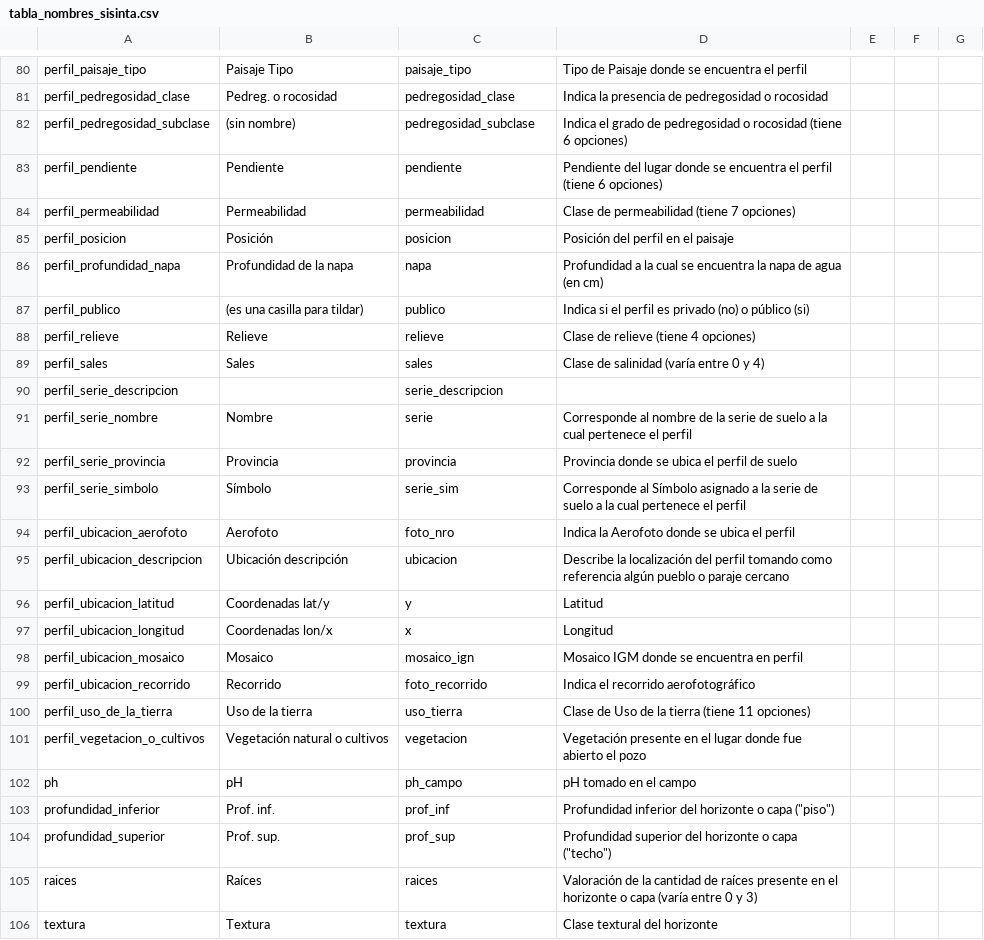
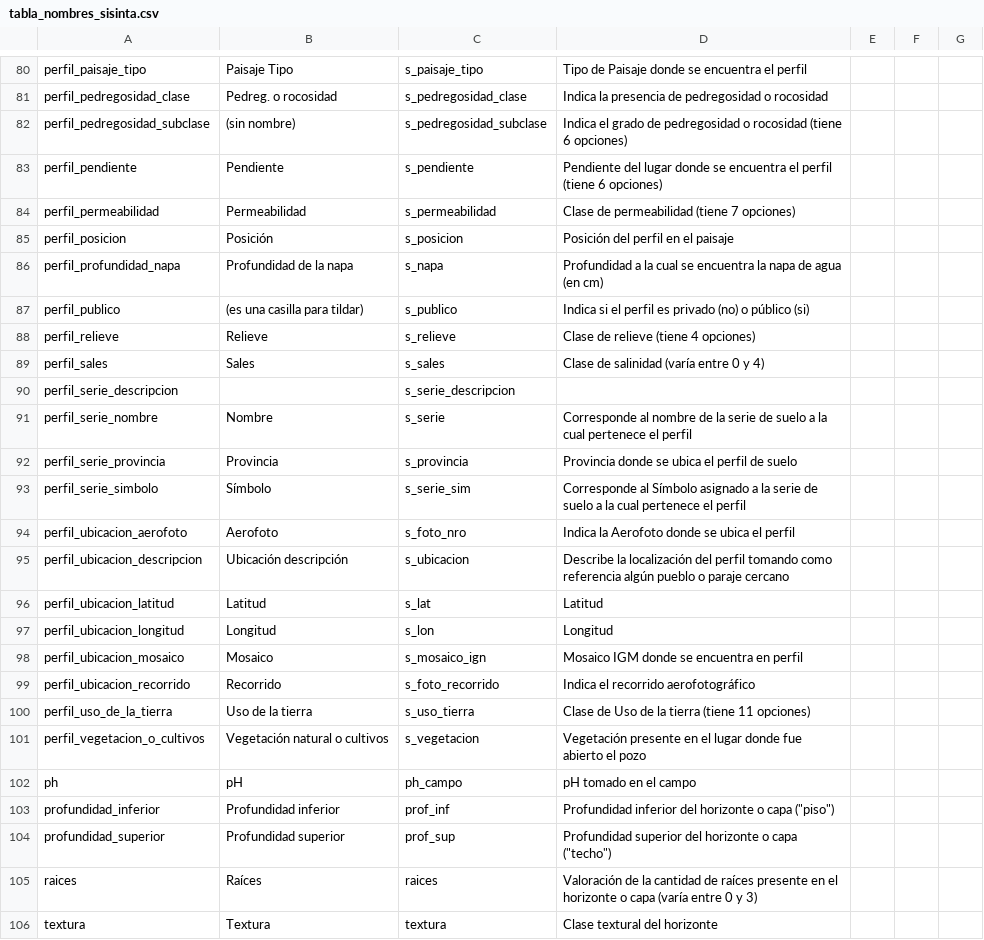
Before and after one commit to INTA-Suelos/SISINTAR, a CSV file: data-raw/tabla_nombres_sisinta.csv, drawn as a sheet; only a part is shown, gaps mark what is left out; the diff covers the shown part only; the diff names each change by its address in the sheet, - before the commit and + after, or states it on an @@ line.

```diff
--- a/data-raw/tabla_nombres_sisinta.csv
+++ b/data-raw/tabla_nombres_sisinta.csv
-C80: paisaje_tipo
+C80: s_paisaje_tipo
-C81: pedregosidad_clase
+C81: s_pedregosidad_clase
-C82: pedregosidad_subclase
+C82: s_pedregosidad_subclase
-C83: pendiente
+C83: s_pendiente
-C84: permeabilidad
+C84: s_permeabilidad
-C85: posicion
+C85: s_posicion
-C86: napa
+C86: s_napa
-C87: publico
+C87: s_publico
-C88: relieve
+C88: s_relieve
-C89: sales
+C89: s_sales
-C90: serie_descripcion
+C90: s_serie_descripcion
-C91: serie
+C91: s_serie
-C92: provincia
+C92: s_provincia
-C93: serie_sim
+C93: s_serie_sim
-C94: foto_nro
+C94: s_foto_nro
-C95: ubicacion
+C95: s_ubicacion
-B96: Coordenadas lat/y
+B96: Latitud
-C96: y
+C96: s_lat
-B97: Coordenadas lon/x
+B97: Longitud
-C97: x
+C97: s_lon
-C98: mosaico_ign
+C98: s_mosaico_ign
-C99: foto_recorrido
+C99: s_foto_recorrido
-C100: uso_tierra
+C100: s_uso_tierra
-C101: vegetacion
+C101: s_vegetacion
-B103: Prof. inf.
+B103: Profundidad inferior
-B104: Prof. sup.
+B104: Profundidad superior
```
Also changed, not shown: 1 added row, 1 removed row and 37 edited cells elsewhere in this file, 6 other files.
